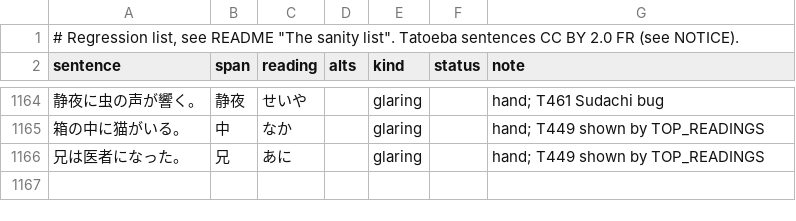
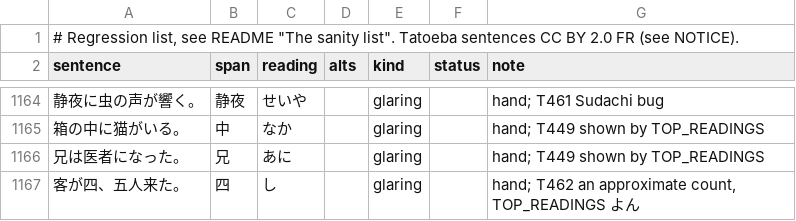
Before and after one commit to blankiekun/yurigana, a TSV file: eval/sanity.tsv, drawn as a sheet; only a part is shown, gaps mark what is left out.

```diff
--- a/eval/sanity.tsv
+++ b/eval/sanity.tsv
@@ -1166 +1166,2 @@ sentence	span	reading	alts	kind	status	note
 兄は医者になった。	兄	あに		glaring		hand; T449 shown by TOP_READINGS
+客が四、五人来た。	四	し		glaring		hand; T462 an approximate count, TOP_READINGS よん
```
Also changed, not shown: yurigana/readings-test.tsv, 2 other files.
